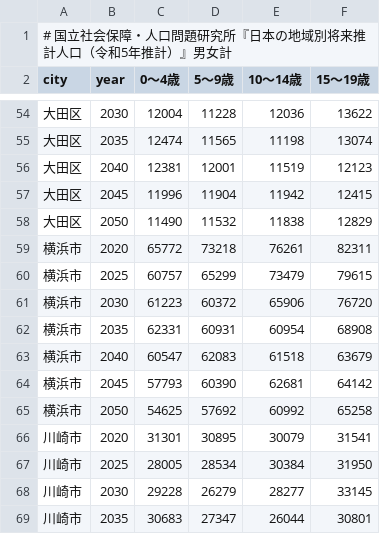
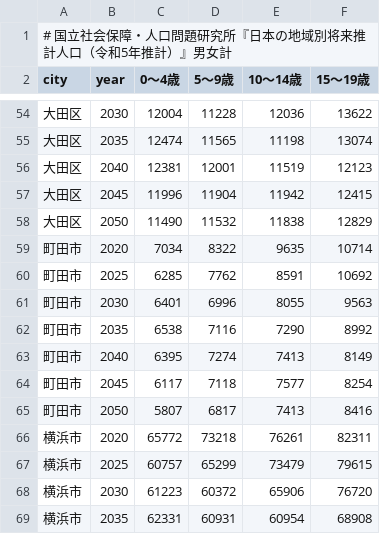
Before and after one commit to kaigoApp/gh-ranking, a CSV file: data/report/child_proj.csv, drawn as a sheet; only a part is shown, gaps mark what is left out; the shorter side is filled out with more unchanged rows.

```diff
--- a/data/report/child_proj.csv
+++ b/data/report/child_proj.csv
@@ -58,2 +58,9 @@ city,year,0～4歳,5～9歳,10～14歳,15～19歳
 大田区,2050,11490,11532,11838,12829
+町田市,2020,7034,8322,9635,10714
+町田市,2025,6285,7762,8591,10692
+町田市,2030,6401,6996,8055,9563
+町田市,2035,6538,7116,7290,8992
+町田市,2040,6395,7274,7413,8149
+町田市,2045,6117,7118,7577,8254
+町田市,2050,5807,6817,7413,8416
 横浜市,2020,65772,73218,76261,82311
```
Also changed, not shown: 4 other files.
